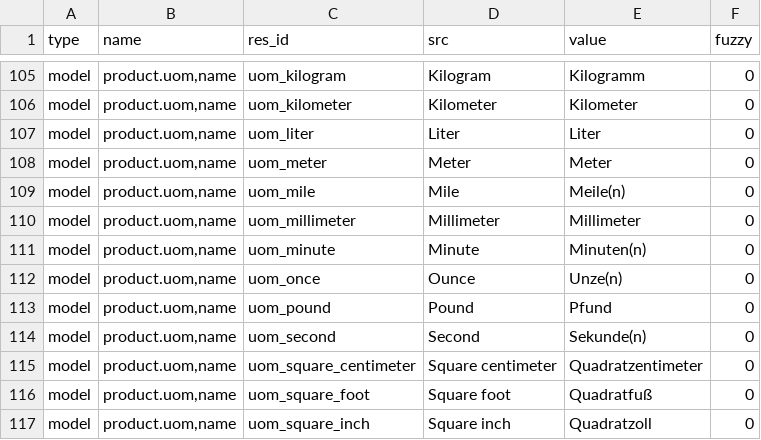
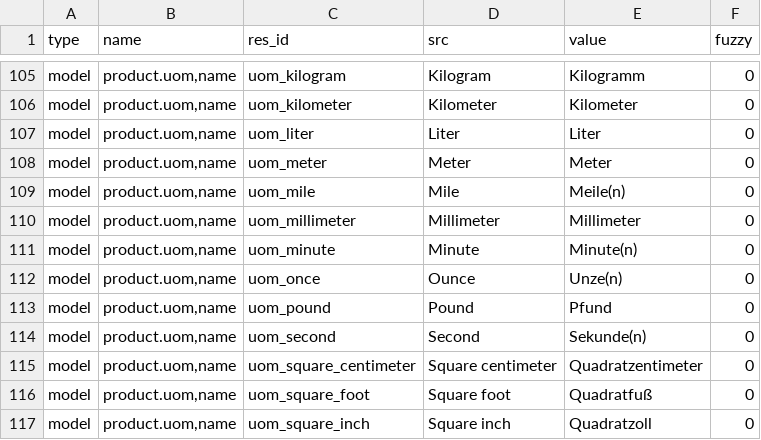
Before and after one commit to coopengo/product, a CSV file: de_DE.csv, drawn as a sheet; only a part is shown, gaps mark what is left out.

Commit message:
Update translation for de_DE

```diff
--- a/de_DE.csv
+++ b/de_DE.csv
@@ -117,3 +117,3 @@ model,"product.uom,name",uom_mile,Mile,Meile(n),0
 model,"product.uom,name",uom_millimeter,Millimeter,Millimeter,0
-model,"product.uom,name",uom_minute,Minute,Minuten(n),0
+model,"product.uom,name",uom_minute,Minute,Minute(n),0
 model,"product.uom,name",uom_once,Ounce,Unze(n),0
```
